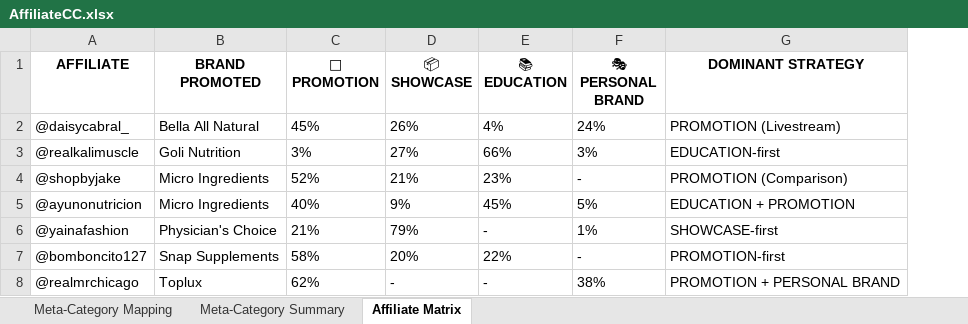
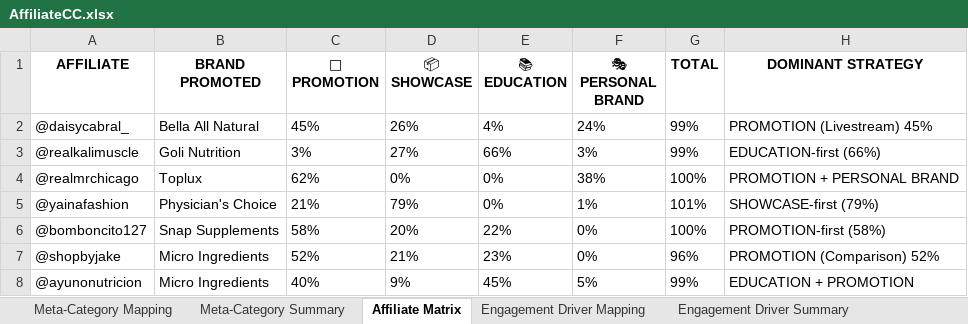
Before and after one commit to TumiLabsJN/RumiLoyalty, an Excel workbook: opswork/AffiliateCC.xlsx, sheet Affiliate Matrix, drawn as a sheet; values as stored, in another font and other column widths than the file's, no borders; removed rows and columns are numbered as before the commit, all else as after; the diff names each change by its address in the sheet, - before the commit and + after, or states it on an @@ line.

```diff
--- a/opswork/AffiliateCC.xlsx (sheet Affiliate Matrix)
+++ b/opswork/AffiliateCC.xlsx (sheet Affiliate Matrix)
+sheet tab: Engagement Driver Mapping
+sheet tab: Engagement Driver Summary
+column G (TOTAL), rows 2-3: 99% | 99%; rows 7-8: 96% | 99%
-H2 (DOMINANT STRATEGY): PROMOTION (Livestream)
+H2 (DOMINANT STRATEGY): PROMOTION (Livestream) 45%
-H3 (DOMINANT STRATEGY): EDUCATION-first
+H3 (DOMINANT STRATEGY): EDUCATION-first (66%)
+row 4: @realmrchicago | Toplux | 62% | 0% | 0% | 38% | 100% | PROMOTION + PERSONAL BRAND
+row 5: @yainafashion | Physician's Choice | 21% | 79% | 0% | 1% | 101% | SHOWCASE-first (79%)
+row 6: @bomboncito127 | Snap Supplements | 58% | 20% | 22% | 0% | 100% | PROMOTION-first (58%)
-F7 (🎭 PERSONAL BRAND): -
+F7 (🎭 PERSONAL BRAND): 0%
-H7 (DOMINANT STRATEGY): PROMOTION (Comparison)
+H7 (DOMINANT STRATEGY): PROMOTION (Comparison) 52%
-row 6: @yainafashion | Physician's Choice | 21% | 79% | - | 1% | SHOWCASE-first
-row 7: @bomboncito127 | Snap Supplements | 58% | 20% | 22% | - | PROMOTION-first
-row 8: @realmrchicago | Toplux | 62% | - | - | 38% | PROMOTION + PERSONAL BRAND
```
Also changed, not shown: other sheet tabs, 23 other files.
